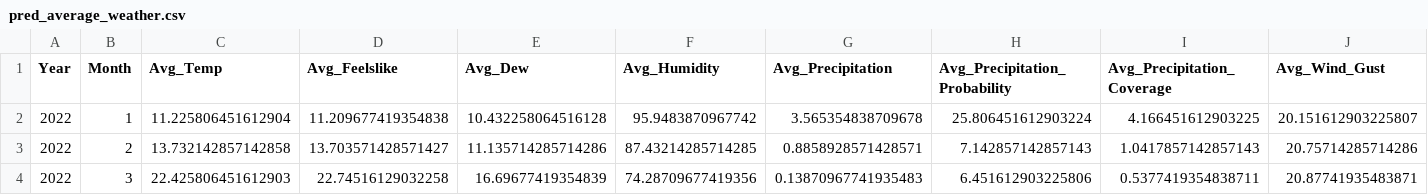
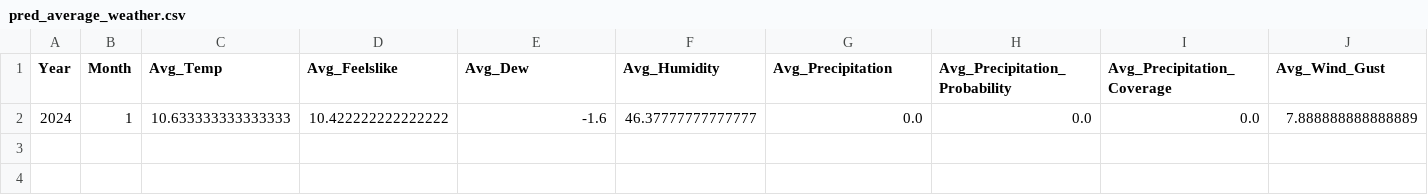
Before and after one commit to HRC-123/Vector-Borne-Diseases, a CSV file: pred_data/pred_average_weather.csv, drawn as a sheet; only a part is shown; removed rows and columns are numbered as before the commit, all else as after; rows hold the shown columns only; the diff names each change by its address in the sheet, - before the commit and + after, or states it on an @@ line.

```diff
--- a/pred_data/pred_average_weather.csv
+++ b/pred_data/pred_average_weather.csv
-row 2: 2022 | 1 | 11.225806451612904 | 11.209677419354838 | 10.432258064516128 | 95.9483870967742 | 3.565354838709678 | 25.806451612903224 | 4.166451612903225 | 20.151612903225807
-row 3: 2022 | 2 | 13.732142857142858 | 13.703571428571427 | 11.135714285714286 | 87.43214285714285 | 0.8858928571428571 | 7.142857142857143 | 1.0417857142857143 | 20.75714285714286
-row 4: 2022 | 3 | 22.425806451612903 | 22.74516129032258 | 16.69677419354839 | 74.28709677419356 | 0.13870967741935483 | 6.451612903225806 | 0.5377419354838711 | 20.87741935483871
+row 2: 2024 | 1 | 10.633333333333333 | 10.422222222222222 | -1.6 | 46.37777777777777 | 0.0 | 0.0 | 0.0 | 7.888888888888889
```
Also changed, not shown: 4 other files.
